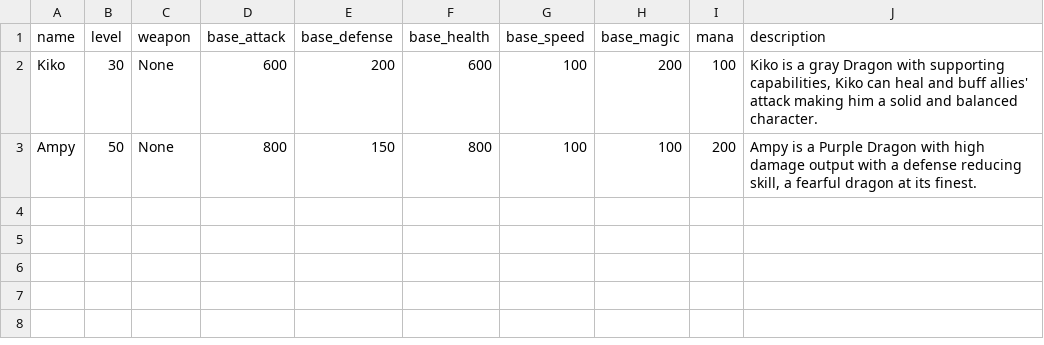
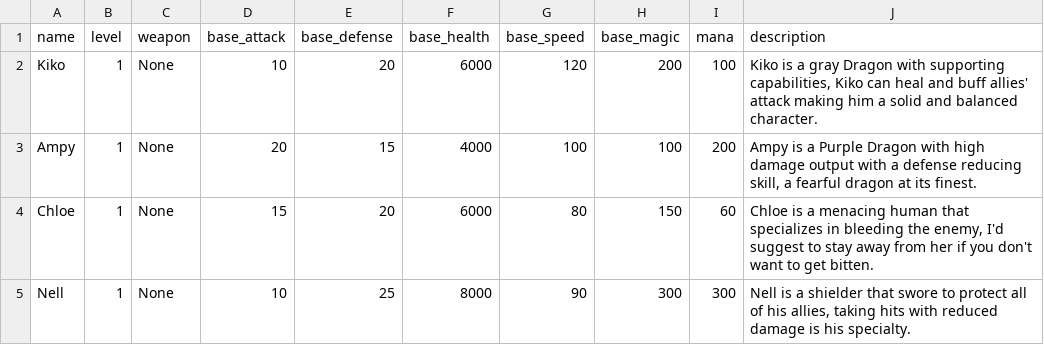
Before and after one commit to PuroFuro/OOP-Turnbased-Game, a CSV file: characters.csv, drawn as a sheet.

Commit message:
progress on adding new characters and skill logic

```diff
--- a/characters.csv
+++ b/characters.csv
@@ -1,3 +1,5 @@
 name, level, weapon, base_attack, base_defense, base_health, base_speed, base_magic, mana, description
-Kiko, 30, None, 600, 200, 600, 100, 200, 100,  "Kiko is a gray Dragon with supporting capabilities, Kiko can heal and buff allies' attack making him a solid and balanced character."
-Ampy, 50, None, 800, 150, 800, 100, 100, 200, "Ampy is a Purple Dragon with high damage output with a defense reducing skill, a fearful dragon at its finest."
+Kiko, 1, None, 10, 20, 6000, 120, 200, 100,  "Kiko is a gray Dragon with supporting capabilities, Kiko can heal and buff allies' attack making him a solid and balanced character."
+Ampy, 1, None, 20, 15, 4000, 100, 100, 200, "Ampy is a Purple Dragon with high damage output with a defense reducing skill, a fearful dragon at its finest."
+Chloe, 1, None, 15, 20, 6000, 80, 150, 60,  "Chloe is a menacing human that specializes in bleeding the enemy, I'd suggest to stay away from her if you don't want to get bitten."
+Nell, 1, None, 10, 25, 8000, 90, 300, 300, "Nell is a shielder that swore to protect all of his allies, taking hits with reduced damage is his specialty."
```
Also changed, not shown: skills/Ampy.csv, skills/Kiko.csv, 5 other files.
